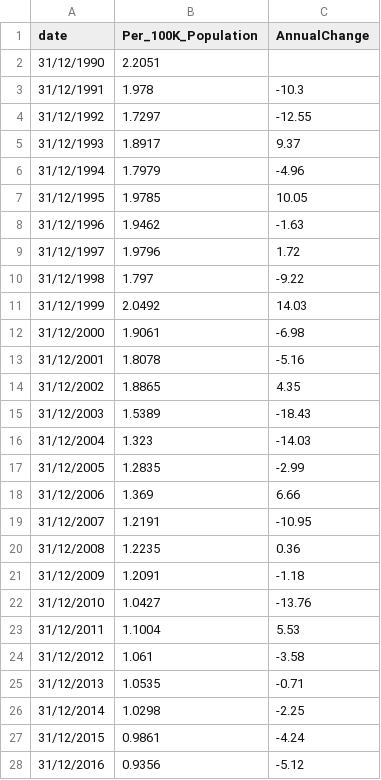
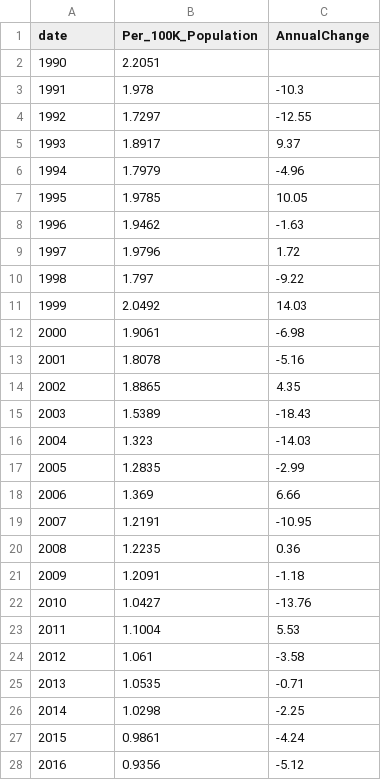
Before and after one commit to duytran1301/FIT3179_vis2, a CSV file: australia-crime-rate-statistics.csv, drawn as a sheet; only a part is shown; the diff covers the shown part only.

Commit message:
Update australia-crime-rate-statistics.csv

```diff
--- a/australia-crime-rate-statistics.csv
+++ b/australia-crime-rate-statistics.csv
@@ -1,28 +1,28 @@
 date,Per_100K_Population,AnnualChange,
-31/12/1990,2.2051,,
-31/12/1991,1.978,-10.3,
-31/12/1992,1.7297,-12.55,
-31/12/1993,1.8917,9.37,
-31/12/1994,1.7979,-4.96,
-31/12/1995,1.9785,10.05,
-31/12/1996,1.9462,-1.63,
-31/12/1997,1.9796,1.72,
-31/12/1998,1.797,-9.22,
-31/12/1999,2.0492,14.03,
-31/12/2000,1.9061,-6.98,
-31/12/2001,1.8078,-5.16,
-31/12/2002,1.8865,4.35,
-31/12/2003,1.5389,-18.43,
-31/12/2004,1.323,-14.03,
-31/12/2005,1.2835,-2.99,
-31/12/2006,1.369,6.66,
-31/12/2007,1.2191,-10.95,
-31/12/2008,1.2235,0.36,
-31/12/2009,1.2091,-1.18,
-31/12/2010,1.0427,-13.76,
-31/12/2011,1.1004,5.53,
-31/12/2012,1.061,-3.58,
-31/12/2013,1.0535,-0.71,
-31/12/2014,1.0298,-2.25,
-31/12/2015,0.9861,-4.24,
-31/12/2016,0.9356,-5.12,
+1990,2.2051,,
+1991,1.978,-10.3,
+1992,1.7297,-12.55,
+1993,1.8917,9.37,
+1994,1.7979,-4.96,
+1995,1.9785,10.05,
+1996,1.9462,-1.63,
+1997,1.9796,1.72,
+1998,1.797,-9.22,
+1999,2.0492,14.03,
+2000,1.9061,-6.98,
+2001,1.8078,-5.16,
+2002,1.8865,4.35,
+2003,1.5389,-18.43,
+2004,1.323,-14.03,
+2005,1.2835,-2.99,
+2006,1.369,6.66,
+2007,1.2191,-10.95,
+2008,1.2235,0.36,
+2009,1.2091,-1.18,
+2010,1.0427,-13.76,
+2011,1.1004,5.53,
+2012,1.061,-3.58,
+2013,1.0535,-0.71,
+2014,1.0298,-2.25,
+2015,0.9861,-4.24,
+2016,0.9356,-5.12,
```
Also changed, not shown: 4 edited cells elsewhere in this file.
